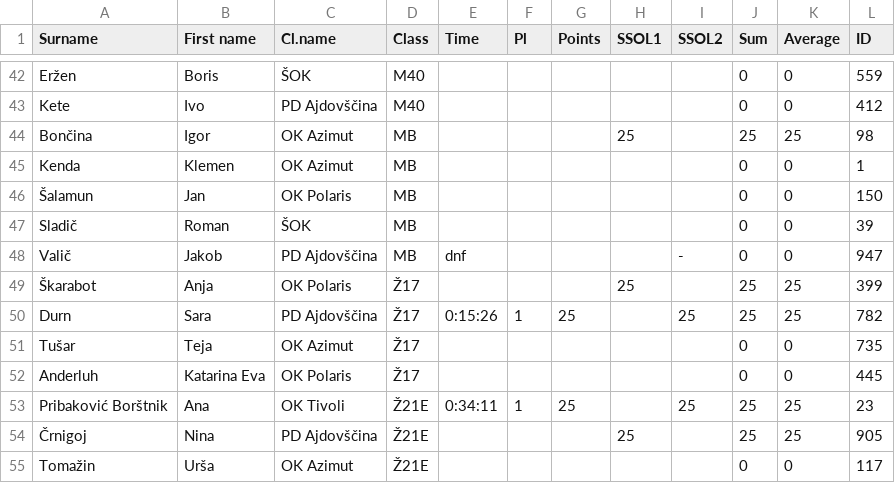
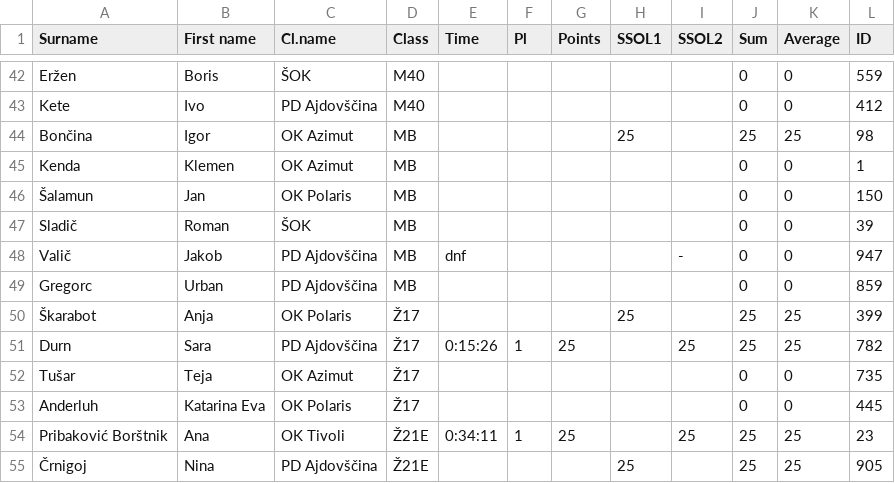
Before and after one commit to OZS-IT/SkiSOL, a CSV file: Stanja racunana/SSOL2.csv, drawn as a sheet; only a part is shown, gaps mark what is left out; the shorter side is filled out with more unchanged rows; the diff names each change by its address in the sheet, - before the commit and + after, or states it on an @@ line.

Commit message:
SSOL 4.

```diff
--- a/Stanja racunana/SSOL2.csv
+++ b/Stanja racunana/SSOL2.csv
+row 49: Gregorc | Urban | PD Ajdovščina | MB |  |  |  |  |  | 0 | 0 | 859
```
Also changed, not shown: Stanja racunana/SSOL1.csv, 4 other files.
